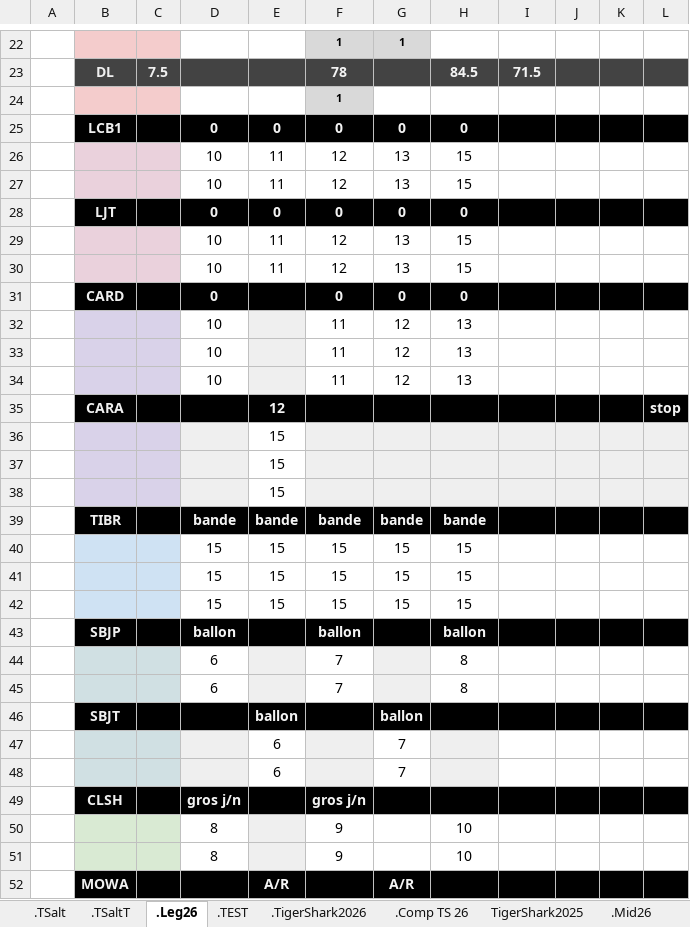
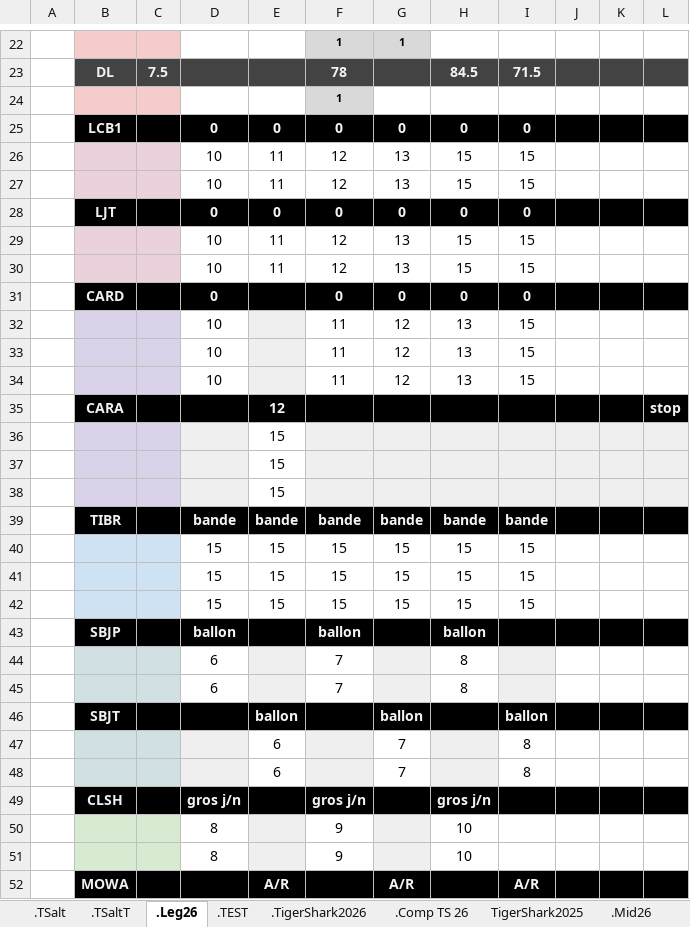
Before and after one commit to GuillBuj/fitlogtimer, an Excel workbook: docs/DCevoModParse.xlsx, sheet .Leg26, drawn as a sheet; only a part is shown, gaps mark what is left out; values as stored, in another font and other column widths than the file's, no borders; charts and pictures not drawn; the diff covers the shown part only; the diff names each change by its address in the sheet, - before the commit and + after, or states it on an @@ line.

```diff
--- a/docs/DCevoModParse.xlsx (sheet .Leg26)
+++ b/docs/DCevoModParse.xlsx (sheet .Leg26)
-I25: (empty)
+I25: 0
-I26:I27: (empty)
+I26:I27: 15
-I28: (empty)
+I28: 0
-I29:I30: (empty)
+I29:I30: 15
-I31: (empty)
+I31: 0
-I32:I34: (empty)
+I32:I34: 15
-I39: (empty)
+I39: bande
-I40:I42: (empty)
+I40:I42: 15
-I44:I45 fill: none
+I44:I45 fill: #EFEFEF
-I46: (empty)
+I46: ballon
-I47:I48: (empty)
+I47:I48: 8
-H49: (empty)
+H49: gros j/n
-G50:G51 fill: none
+G50:G51 fill: #EFEFEF
-I52: (empty)
+I52: A/R
```
Also changed, not shown: 18 edited cells and cell formats elsewhere in this sheet, sheet .TSalt, charts or pictures, 2 other files.
